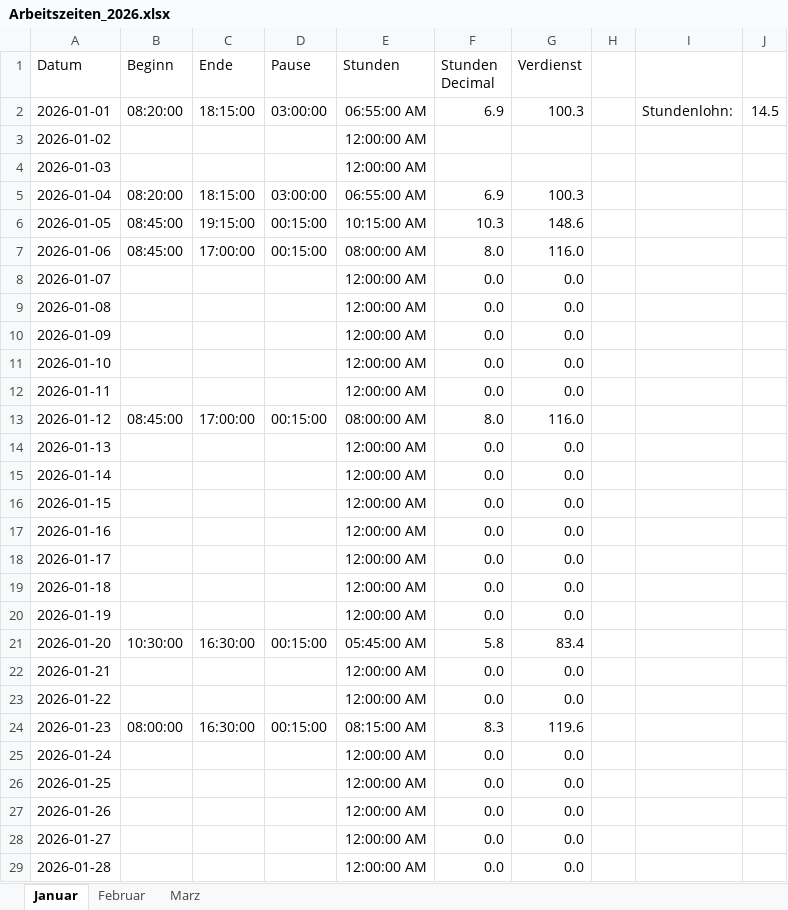
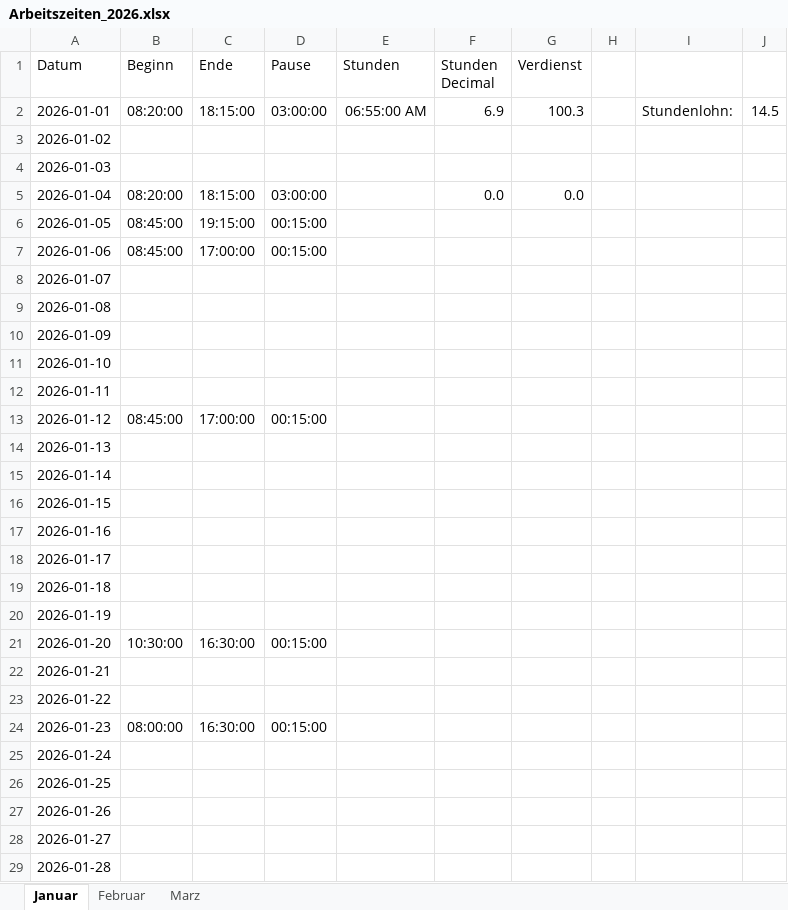
Before and after one commit to trainvent/calcrow, an Excel workbook: test_objects/raw/Arbeitszeiten_2026.xlsx, sheet Januar, drawn as a sheet; only a part is shown; values as stored, in another font and other column widths than the file's, no borders; charts and pictures and conditional formats not drawn; the diff covers the shown part only; the diff names each change by its address in the sheet, - before the commit and + after, or states it on an @@ line.

```diff
--- a/test_objects/raw/Arbeitszeiten_2026.xlsx (sheet Januar)
+++ b/test_objects/raw/Arbeitszeiten_2026.xlsx (sheet Januar)
-E3:E4 (Stunden): 12:00:00 AM
+E3:E4 (Stunden): (empty)
-E5 (Stunden): 06:55:00 AM
+E5 (Stunden): (empty)
-F5 (Stunden Decimal): 6.9
+F5 (Stunden Decimal): 0.0
-G5 (Verdienst): 100.3
+G5 (Verdienst): 0.0
-E6 (Stunden): 10:15:00 AM
+E6 (Stunden): (empty)
-F6 (Stunden Decimal): 10.3
+F6 (Stunden Decimal): (empty)
-G6 (Verdienst): 148.6
+G6 (Verdienst): (empty)
-E7 (Stunden): 08:00:00 AM
+E7 (Stunden): (empty)
-F7 (Stunden Decimal): 8.0
+F7 (Stunden Decimal): (empty)
-G7 (Verdienst): 116.0
+G7 (Verdienst): (empty)
-E8:E12 (Stunden): 12:00:00 AM
+E8:E12 (Stunden): (empty)
-F8:F12 (Stunden Decimal): 0.0
+F8:F12 (Stunden Decimal): (empty)
-G8:G12 (Verdienst): 0.0
+G8:G12 (Verdienst): (empty)
-E13 (Stunden): 08:00:00 AM
+E13 (Stunden): (empty)
-F13 (Stunden Decimal): 8.0
+F13 (Stunden Decimal): (empty)
-G13 (Verdienst): 116.0
+G13 (Verdienst): (empty)
-E14:E20 (Stunden): 12:00:00 AM
+E14:E20 (Stunden): (empty)
-F14:F20 (Stunden Decimal): 0.0
+F14:F20 (Stunden Decimal): (empty)
-G14:G20 (Verdienst): 0.0
+G14:G20 (Verdienst): (empty)
-E21 (Stunden): 05:45:00 AM
+E21 (Stunden): (empty)
-F21 (Stunden Decimal): 5.8
+F21 (Stunden Decimal): (empty)
-G21 (Verdienst): 83.4
+G21 (Verdienst): (empty)
-E22:E23 (Stunden): 12:00:00 AM
+E22:E23 (Stunden): (empty)
-F22:F23 (Stunden Decimal): 0.0
+F22:F23 (Stunden Decimal): (empty)
-G22:G23 (Verdienst): 0.0
+G22:G23 (Verdienst): (empty)
-E24 (Stunden): 08:15:00 AM
+E24 (Stunden): (empty)
-F24 (Stunden Decimal): 8.3
+F24 (Stunden Decimal): (empty)
-G24 (Verdienst): 119.6
+G24 (Verdienst): (empty)
-E25:E29 (Stunden): 12:00:00 AM
+E25:E29 (Stunden): (empty)
-F25:F29 (Stunden Decimal): 0.0
+F25:F29 (Stunden Decimal): (empty)
-G25:G29 (Verdienst): 0.0
+G25:G29 (Verdienst): (empty)
```
Also changed, not shown: 1 added row, 1 removed row and 9 edited cells elsewhere in this sheet, sheet Marz, sheet Februar, formulas that keep their value, charts or pictures, 23 other files.
